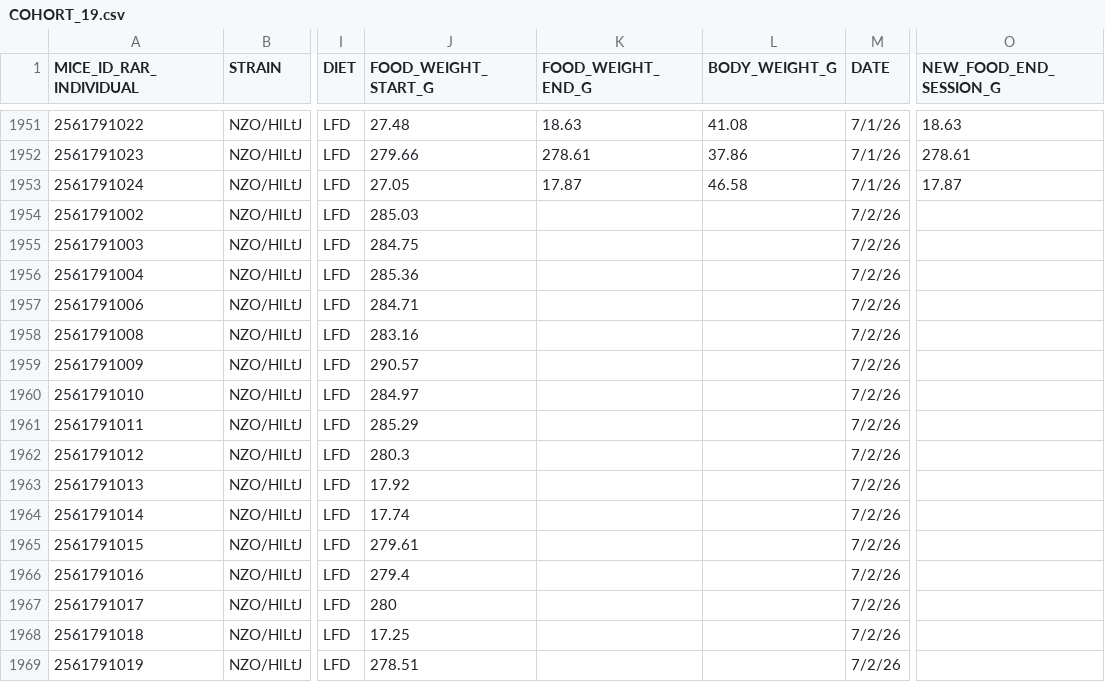
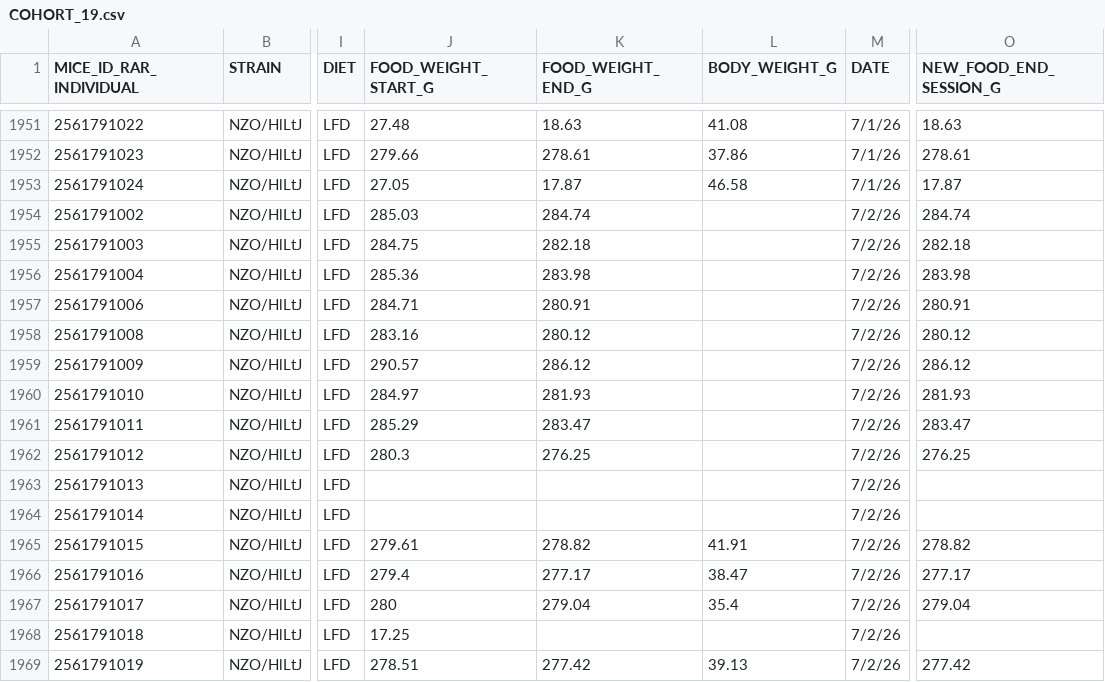
Before and after one commit to miche472/data, a CSV file: data/COHORT_19.csv, drawn as a sheet; only a part is shown, gaps mark what is left out; the diff covers the shown part only; the diff names each change by its address in the sheet, - before the commit and + after, or states it on an @@ line.

Commit message:
Update COHORT_19.csv

```diff
--- a/data/COHORT_19.csv
+++ b/data/COHORT_19.csv
-K1954 (FOOD_WEIGHT_END_G): (empty)
+K1954 (FOOD_WEIGHT_END_G): 284.74
-O1954 (NEW_FOOD_END_SESSION_G): (empty)
+O1954 (NEW_FOOD_END_SESSION_G): 284.74
-K1955 (FOOD_WEIGHT_END_G): (empty)
+K1955 (FOOD_WEIGHT_END_G): 282.18
-O1955 (NEW_FOOD_END_SESSION_G): (empty)
+O1955 (NEW_FOOD_END_SESSION_G): 282.18
-K1956 (FOOD_WEIGHT_END_G): (empty)
+K1956 (FOOD_WEIGHT_END_G): 283.98
-O1956 (NEW_FOOD_END_SESSION_G): (empty)
+O1956 (NEW_FOOD_END_SESSION_G): 283.98
-K1957 (FOOD_WEIGHT_END_G): (empty)
+K1957 (FOOD_WEIGHT_END_G): 280.91
-O1957 (NEW_FOOD_END_SESSION_G): (empty)
+O1957 (NEW_FOOD_END_SESSION_G): 280.91
-K1958 (FOOD_WEIGHT_END_G): (empty)
+K1958 (FOOD_WEIGHT_END_G): 280.12
-O1958 (NEW_FOOD_END_SESSION_G): (empty)
+O1958 (NEW_FOOD_END_SESSION_G): 280.12
-K1959 (FOOD_WEIGHT_END_G): (empty)
+K1959 (FOOD_WEIGHT_END_G): 286.12
-O1959 (NEW_FOOD_END_SESSION_G): (empty)
+O1959 (NEW_FOOD_END_SESSION_G): 286.12
-K1960 (FOOD_WEIGHT_END_G): (empty)
+K1960 (FOOD_WEIGHT_END_G): 281.93
-O1960 (NEW_FOOD_END_SESSION_G): (empty)
+O1960 (NEW_FOOD_END_SESSION_G): 281.93
-K1961 (FOOD_WEIGHT_END_G): (empty)
+K1961 (FOOD_WEIGHT_END_G): 283.47
-O1961 (NEW_FOOD_END_SESSION_G): (empty)
+O1961 (NEW_FOOD_END_SESSION_G): 283.47
-K1962 (FOOD_WEIGHT_END_G): (empty)
+K1962 (FOOD_WEIGHT_END_G): 276.25
-O1962 (NEW_FOOD_END_SESSION_G): (empty)
+O1962 (NEW_FOOD_END_SESSION_G): 276.25
-J1963 (FOOD_WEIGHT_START_G): 17.92
+J1963 (FOOD_WEIGHT_START_G): (empty)
-J1964 (FOOD_WEIGHT_START_G): 17.74
+J1964 (FOOD_WEIGHT_START_G): (empty)
-K1965 (FOOD_WEIGHT_END_G): (empty)
+K1965 (FOOD_WEIGHT_END_G): 278.82
-L1965 (BODY_WEIGHT_G): (empty)
+L1965 (BODY_WEIGHT_G): 41.91
-O1965 (NEW_FOOD_END_SESSION_G): (empty)
+O1965 (NEW_FOOD_END_SESSION_G): 278.82
-K1966 (FOOD_WEIGHT_END_G): (empty)
+K1966 (FOOD_WEIGHT_END_G): 277.17
-L1966 (BODY_WEIGHT_G): (empty)
+L1966 (BODY_WEIGHT_G): 38.47
-O1966 (NEW_FOOD_END_SESSION_G): (empty)
+O1966 (NEW_FOOD_END_SESSION_G): 277.17
-K1967 (FOOD_WEIGHT_END_G): (empty)
+K1967 (FOOD_WEIGHT_END_G): 279.04
-L1967 (BODY_WEIGHT_G): (empty)
+L1967 (BODY_WEIGHT_G): 35.4
-O1967 (NEW_FOOD_END_SESSION_G): (empty)
+O1967 (NEW_FOOD_END_SESSION_G): 279.04
-K1969 (FOOD_WEIGHT_END_G): (empty)
+K1969 (FOOD_WEIGHT_END_G): 277.42
-L1969 (BODY_WEIGHT_G): (empty)
+L1969 (BODY_WEIGHT_G): 39.13
-O1969 (NEW_FOOD_END_SESSION_G): (empty)
+O1969 (NEW_FOOD_END_SESSION_G): 277.42
```
Also changed, not shown: 89 edited cells elsewhere in this file.
